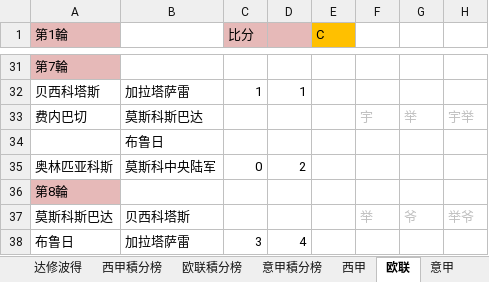
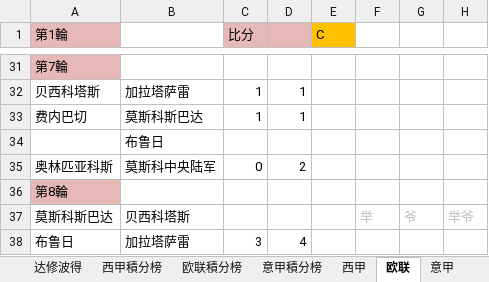
Before and after one commit to yarksee/ISCPrimierLeague, an Excel workbook: 联赛排名46.xlsm, sheet 欧联, drawn as a sheet; only a part is shown, gaps mark what is left out; values as stored, in another font and other column widths than the file's, no borders; removed rows and columns are numbered as before the commit, all else as after; the diff names each change by its address in the sheet, - before the commit and + after, or states it on an @@ line.

```diff
--- a/联赛排名46.xlsm (sheet 欧联)
+++ b/联赛排名46.xlsm (sheet 欧联)
-row 33: 费内巴切 | 莫斯科斯巴达 |  |  |  | 宇 | 举 | 宇举
+row 33: 费内巴切 | 莫斯科斯巴达 | 1 | 1
```
Also changed, not shown: sheet 西甲, sheet 达修波得, sheet 西甲積分榜, sheet 欧联積分榜.
